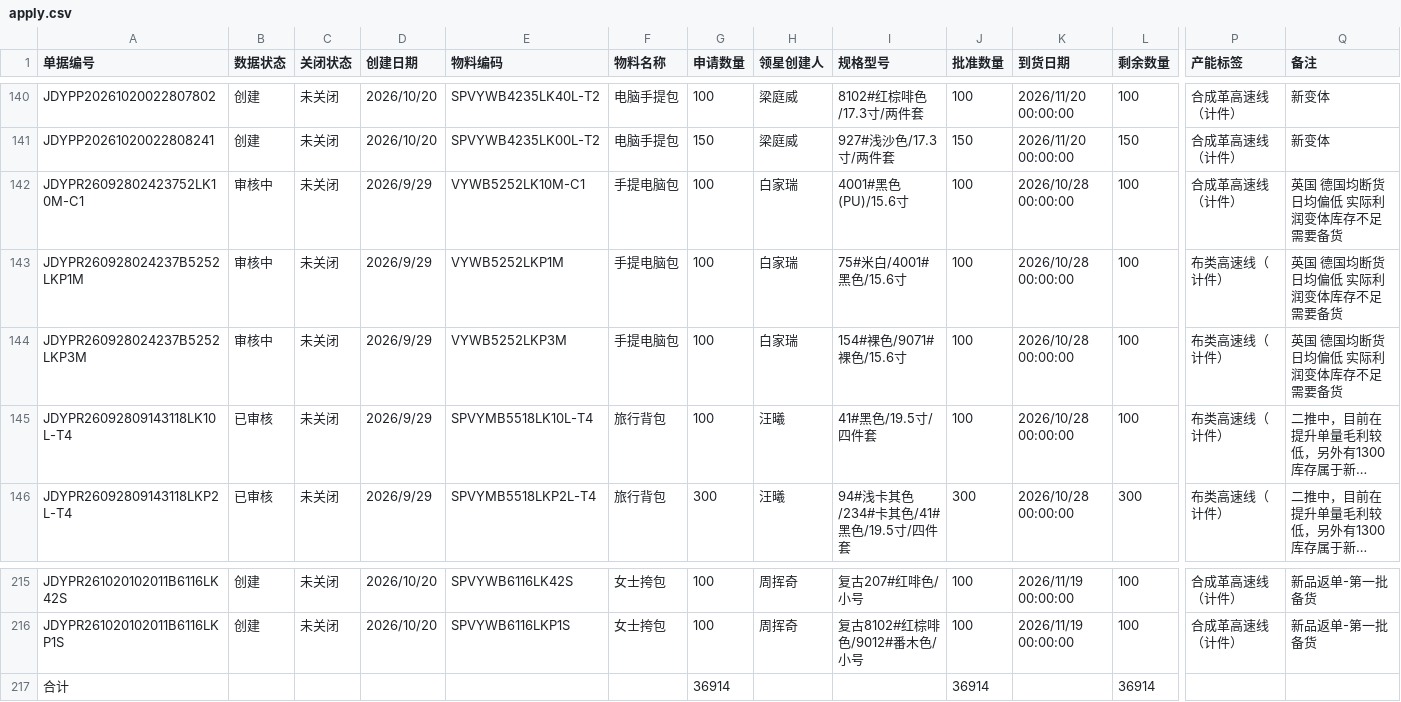
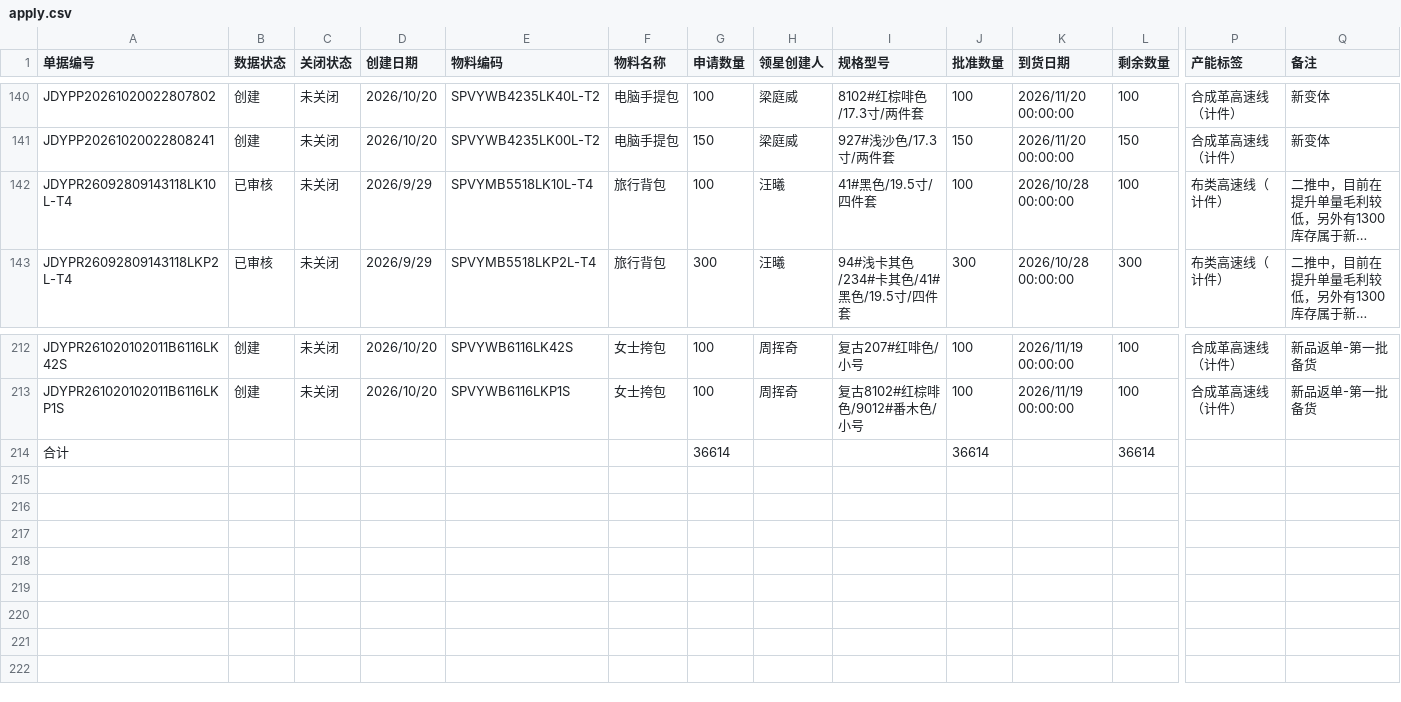
Before and after one commit to yikeqingsongguo/HY.supply-chain-management, a CSV file: console/apply.csv, drawn as a sheet; only a part is shown, gaps mark what is left out; long unchanged cells end in …; removed rows and columns are numbered as before the commit, all else as after; rows hold the shown columns only; the diff names each change by its address in the sheet, - before the commit and + after, or states it on an @@ line.

Commit message:
feat: 待下单改申请单驱动+批量指定供应商；准交率列级下钻与VMI口径
①待下单汇总：数据源从周计划9.22切到 src/otd_apply.xlsx（剩余数量>0），未映射供应商归入「待填写」分组（16,390件/99行）；明细新增申请单单号/领星创建人/操作列，支持勾选批量指定供应商（localStorage），可导出 map.json 兼容映射；保留列筛选/核心普通筛选/三级合计。②准交率：默认按准交率降序；准交数量/逾期数量列可分别下钻对应子集（原先固定为同一汇总）；口径说明补充按源单合并、VMI 状态。③otd.py：支持「单据类型」列，有该列时剔除 VMI（当前全量方案缺列，页面红色提示）。④核查页：下拉重建时同步 state，修复「选了采购员后按钮与数据丢失」。⑤未匹配补录说明可收起/展开（记忆状态）。⑥图A/B：简称字号 9→12，Y轴改 1/2/5 友好刻度并标注「件」，消除 9999996 类原始刻度。

```diff
--- a/console/apply.csv
+++ b/console/apply.csv
-row 142: JDYPR26092802423752LK10M-C1 | 审核中 | 未关闭 | 2026/9/29 | VYWB5252LK10M-C1 | 手提电脑包 | 100 | 白家瑞 | 4001#黑色(PU)/15.6寸 | 100 | 2026/10/28 00:00:00 | 100 | 合成革高速线（计件） | 英国 德国均断货 日均偏低 实际利润变体库存不足 需要备货
-row 143: JDYPR260928024237B5252LKP1M | 审核中 | 未关闭 | 2026/9/29 | VYWB5252LKP1M | 手提电脑包 | 100 | 白家瑞 | 75#米白/4001#黑色/15.6寸 | 100 | 2026/10/28 00:00:00 | 100 | 布类高速线（计件） | 英国 德国均断货 日均偏低 实际利润变体库存不足 需要备货
-row 144: JDYPR260928024237B5252LKP3M | 审核中 | 未关闭 | 2026/9/29 | VYWB5252LKP3M | 手提电脑包 | 100 | 白家瑞 | 154#裸色/9071#裸色/15.6寸 | 100 | 2026/10/28 00:00:00 | 100 | 布类高速线（计件） | 英国 德国均断货 日均偏低 实际利润变体库存不足 需要备货
-G214 (申请数量): 36914
+G214 (申请数量): 36614
-J214 (批准数量): 36914
+J214 (批准数量): 36614
-L214 (剩余数量): 36914
+L214 (剩余数量): 36614
```
Also changed, not shown: 7 other files.
